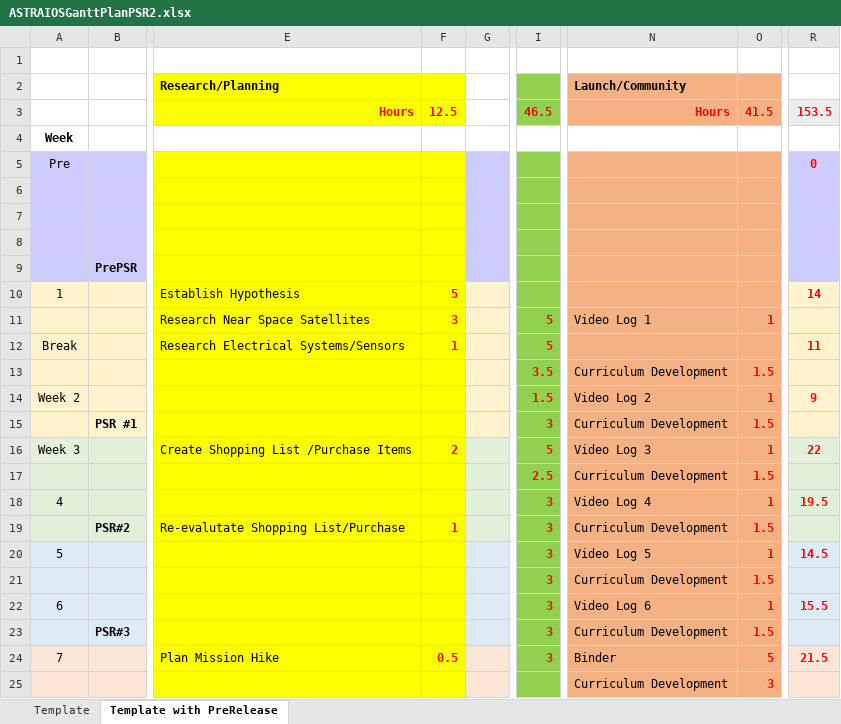
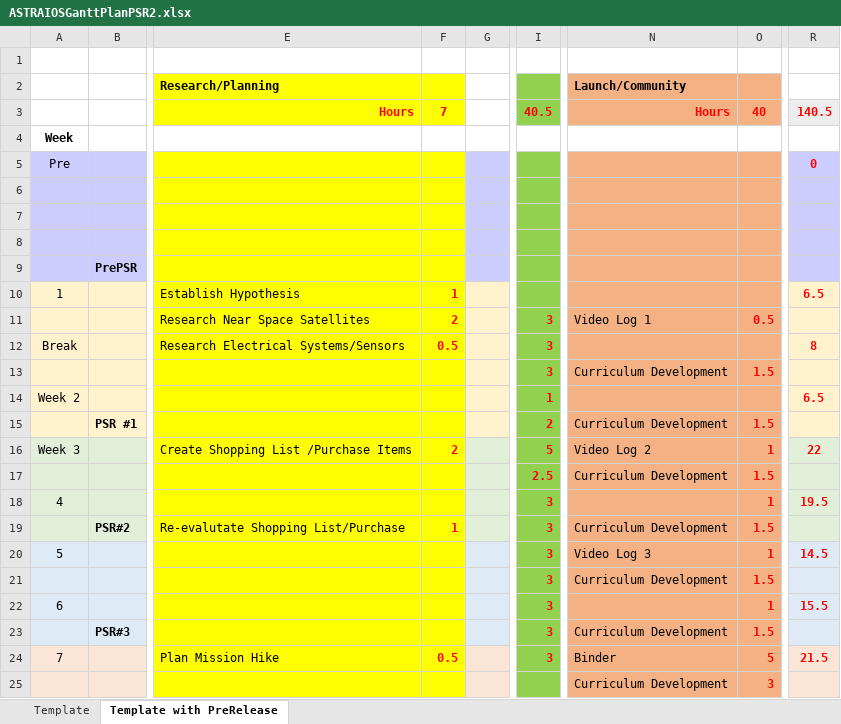
Before and after one commit to Egg-IW/ASTRAIOS, an Excel workbook: resources/documentation/ASTRAIOSGanttPlanPSR2.xlsx, sheet Template with PreRelease, drawn as a sheet; only a part is shown, gaps mark what is left out; values as stored, in another font and other column widths than the file's, no borders; the diff names each change by its address in the sheet, - before the commit and + after, or states it on an @@ line.

```diff
--- a/resources/documentation/ASTRAIOSGanttPlanPSR2.xlsx (sheet Template with PreRelease)
+++ b/resources/documentation/ASTRAIOSGanttPlanPSR2.xlsx (sheet Template with PreRelease)
-F3: 12.5
+F3: 7
-I3: 46.5
+I3: 40.5
-O3: 41.5
+O3: 40
-R3: 153.5
+R3: 140.5
-F10: 5
+F10: 1
-R10: 14
+R10: 6.5
-F11: 3
+F11: 2
-I11:I12: 5
+I11:I12: 3
-O11: 1
+O11: 0.5
-F12: 1
+F12: 0.5
-R12: 11
+R12: 8
-I13: 3.5
+I13: 3
-I14: 1.5
+I14: 1
-N14 (Launch/Community): Video Log 2
+N14 (Launch/Community): (empty)
-O14: 1
+O14: (empty)
-R14: 9
+R14: 6.5
-I15: 3
+I15: 2
-N16 (Launch/Community): Video Log 3
+N16 (Launch/Community): Video Log 2
-N18 (Launch/Community): Video Log 4
+N18 (Launch/Community): (empty)
-N20 (Launch/Community): Video Log 5
+N20 (Launch/Community): Video Log 3
-N22 (Launch/Community): Video Log 6
+N22 (Launch/Community): (empty)
```
Also changed, not shown: 1 other file.
